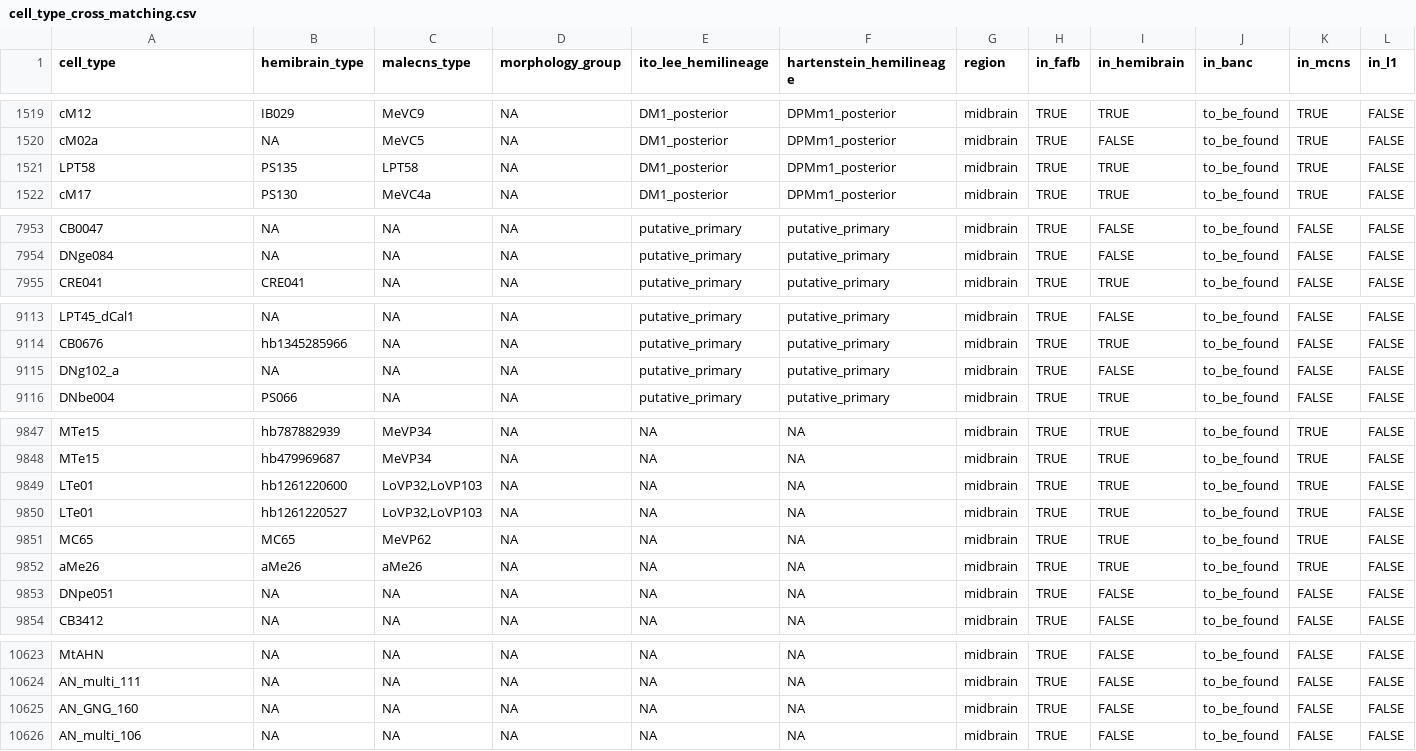
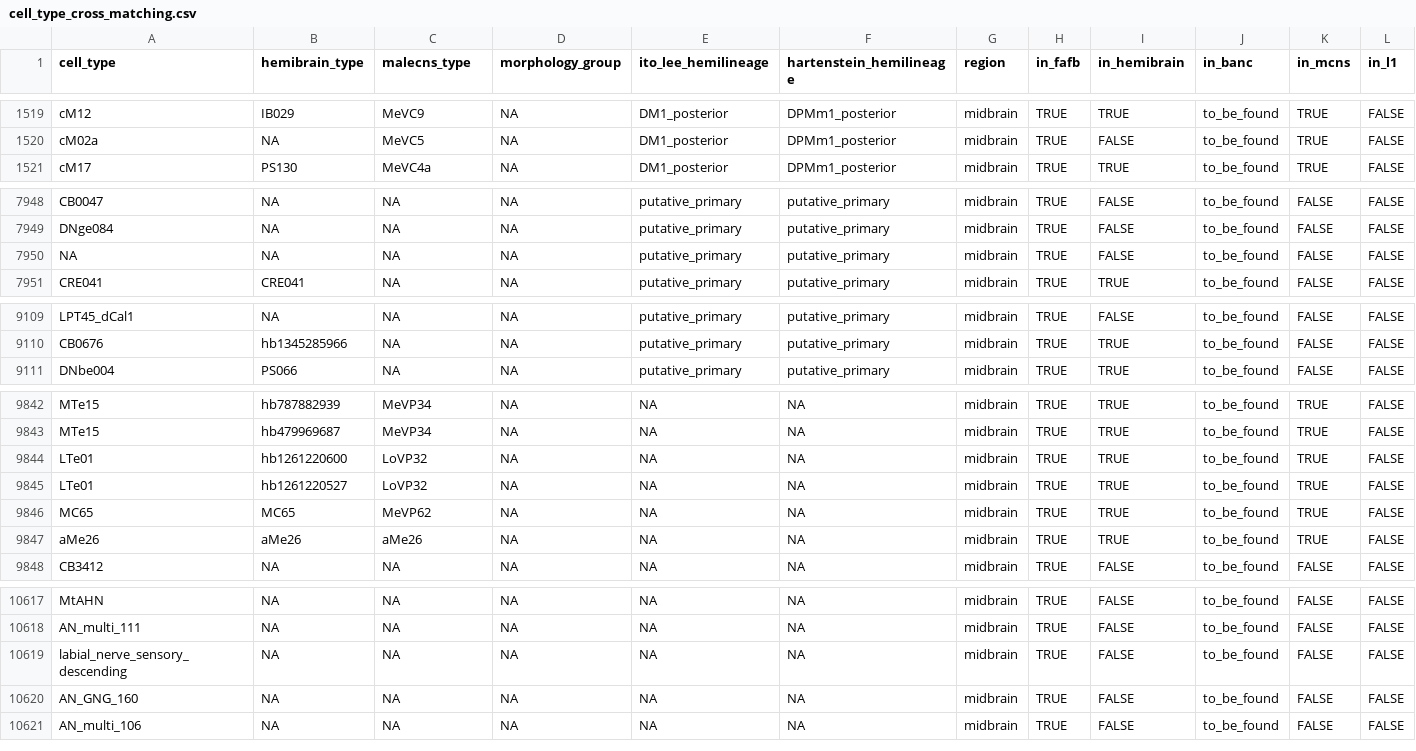
Before and after one commit to flyconnectome/drosophila_neuropeptides, a CSV file: inst/extdata/cell_type_cross_matching.csv, drawn as a sheet; only a part is shown, gaps mark what is left out; the diff covers the shown part only.

```diff
--- a/inst/extdata/cell_type_cross_matching.csv
+++ b/inst/extdata/cell_type_cross_matching.csv
@@ -1520,3 +1520,2 @@ cM12,IB029,MeVC9,NA,DM1_posterior,DPMm1_posterior,midbrain,TRUE,TRUE,to_be_found
 cM02a,NA,MeVC5,NA,DM1_posterior,DPMm1_posterior,midbrain,TRUE,FALSE,to_be_found,TRUE,FALSE
-LPT58,PS135,LPT58,NA,DM1_posterior,DPMm1_posterior,midbrain,TRUE,TRUE,to_be_found,TRUE,FALSE
 cM17,PS130,MeVC4a,NA,DM1_posterior,DPMm1_posterior,midbrain,TRUE,TRUE,to_be_found,TRUE,FALSE
@@ -7954,2 +7949,3 @@ CB0047,NA,NA,NA,putative_primary,putative_primary,midbrain,TRUE,FALSE,to_be_foun
 DNge084,NA,NA,NA,putative_primary,putative_primary,midbrain,TRUE,FALSE,to_be_found,FALSE,FALSE
+NA,NA,NA,NA,putative_primary,putative_primary,midbrain,TRUE,FALSE,to_be_found,FALSE,FALSE
 CRE041,CRE041,NA,NA,putative_primary,putative_primary,midbrain,TRUE,TRUE,to_be_found,FALSE,FALSE
@@ -9114,3 +9110,2 @@ LPT45_dCal1,NA,NA,NA,putative_primary,putative_primary,midbrain,TRUE,FALSE,to_be
 CB0676,hb1345285966,NA,NA,putative_primary,putative_primary,midbrain,TRUE,TRUE,to_be_found,FALSE,FALSE
-DNg102_a,NA,NA,NA,putative_primary,putative_primary,midbrain,TRUE,FALSE,to_be_found,FALSE,FALSE
 DNbe004,PS066,NA,NA,putative_primary,putative_primary,midbrain,TRUE,TRUE,to_be_found,FALSE,FALSE
@@ -9848,7 +9843,6 @@ MTe15,hb787882939,MeVP34,NA,NA,NA,midbrain,TRUE,TRUE,to_be_found,TRUE,FALSE
 MTe15,hb479969687,MeVP34,NA,NA,NA,midbrain,TRUE,TRUE,to_be_found,TRUE,FALSE
-LTe01,hb1261220600,"LoVP32,LoVP103",NA,NA,NA,midbrain,TRUE,TRUE,to_be_found,TRUE,FALSE
-LTe01,hb1261220527,"LoVP32,LoVP103",NA,NA,NA,midbrain,TRUE,TRUE,to_be_found,TRUE,FALSE
+LTe01,hb1261220600,LoVP32,NA,NA,NA,midbrain,TRUE,TRUE,to_be_found,TRUE,FALSE
+LTe01,hb1261220527,LoVP32,NA,NA,NA,midbrain,TRUE,TRUE,to_be_found,TRUE,FALSE
 MC65,MC65,MeVP62,NA,NA,NA,midbrain,TRUE,TRUE,to_be_found,TRUE,FALSE
 aMe26,aMe26,aMe26,NA,NA,NA,midbrain,TRUE,TRUE,to_be_found,TRUE,FALSE
-DNpe051,NA,NA,NA,NA,NA,midbrain,TRUE,FALSE,to_be_found,FALSE,FALSE
 CB3412,NA,NA,NA,NA,NA,midbrain,TRUE,FALSE,to_be_found,FALSE,FALSE
@@ -10624,2 +10618,3 @@ MtAHN,NA,NA,NA,NA,NA,midbrain,TRUE,FALSE,to_be_found,FALSE,FALSE
 AN_multi_111,NA,NA,NA,NA,NA,midbrain,TRUE,FALSE,to_be_found,FALSE,FALSE
+labial_nerve_sensory_descending,NA,NA,NA,NA,NA,midbrain,TRUE,FALSE,to_be_found,FALSE,FALSE
 AN_GNG_160,NA,NA,NA,NA,NA,midbrain,TRUE,FALSE,to_be_found,FALSE,FALSE
```
Also changed, not shown: 2 added rows, 4 removed rows and 35 edited cells elsewhere in this file, gt_np_data.csv, gt_sources/bates_2024/202409-gt_np_data.csv, 1 other file.
